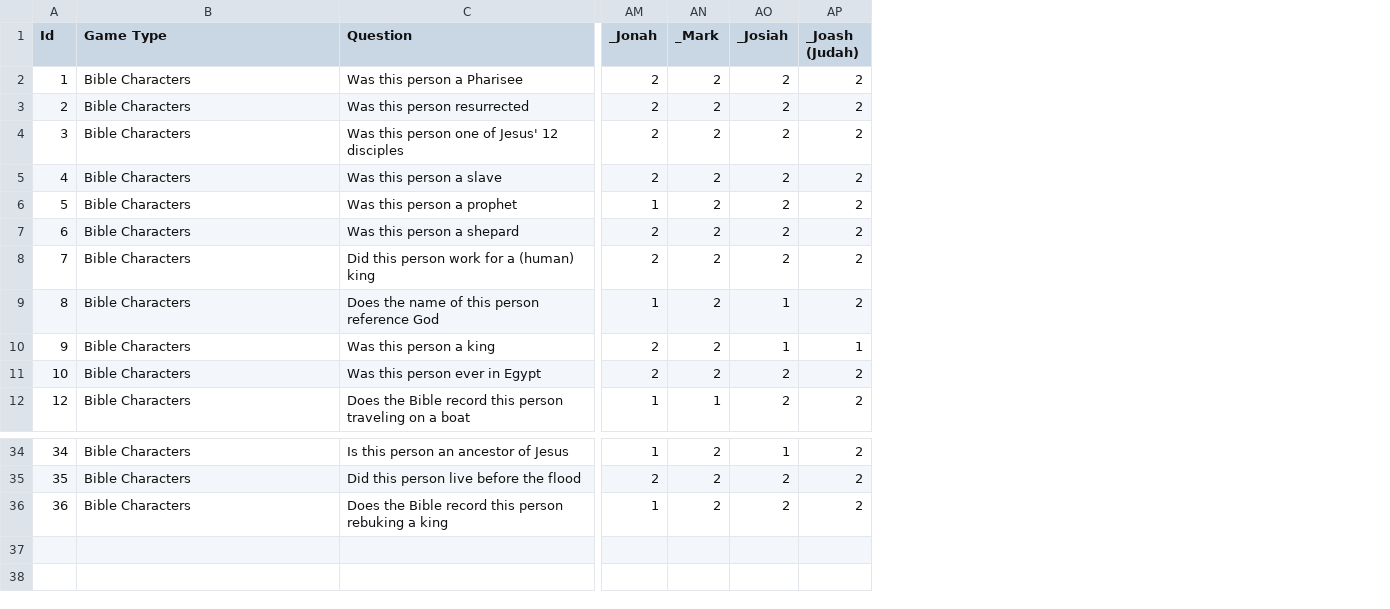
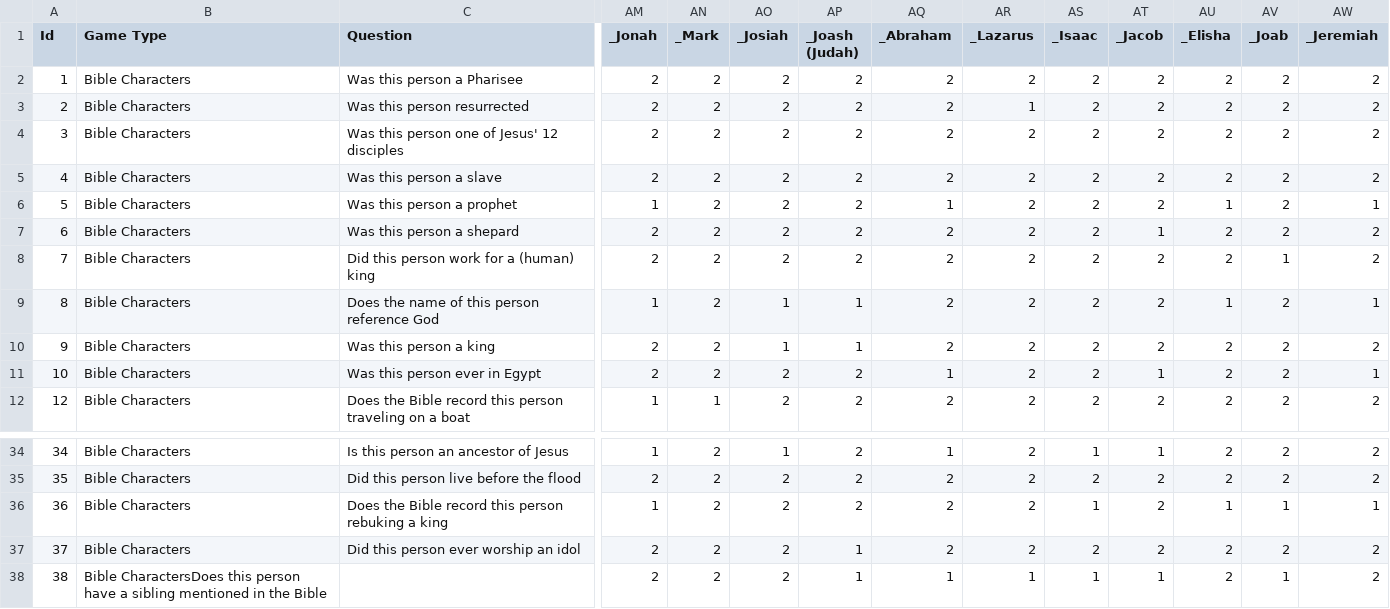
Before and after one commit to eanugent/quizme, a CSV file: lib/seeds/questions.csv, drawn as a sheet; only a part is shown, gaps mark what is left out; rows hold the shown columns only; the diff names each change by its address in the sheet, - before the commit and + after, or states it on an @@ line.

Commit message:
Added questions and characters

```diff
--- a/lib/seeds/questions.csv
+++ b/lib/seeds/questions.csv
+column AQ (_Abraham), rows 2-12: 2 | 2 | 2 | 2 | 1 | 2 | 2 | 2 | 2 | 1 | 2; rows 34-36: 1 | 2 | 2
+column AR (_Lazarus), rows 2-12: 2 | 1 | 2 | 2 | 2 | 2 | 2 | 2 | 2 | 2 | 2; rows 34-36: all 2
+column AS (_Isaac), rows 2-12: all 2; rows 34-36: 1 | 2 | 1
+column AT (_Jacob), rows 2-12: 2 | 2 | 2 | 2 | 2 | 1 | 2 | 2 | 2 | 1 | 2; rows 34-36: 1 | 2 | 2
+column AU (_Elisha), rows 2-12: 2 | 2 | 2 | 2 | 1 | 2 | 2 | 1 | 2 | 2 | 2; rows 34-36: 2 | 2 | 1
+column AV (_Joab), rows 2-12: 2 | 2 | 2 | 2 | 2 | 2 | 1 | 2 | 2 | 2 | 2; rows 34-36: 2 | 2 | 1
+column AW (_Jeremiah), rows 2-12: 2 | 2 | 2 | 2 | 1 | 2 | 2 | 1 | 2 | 1 | 2; rows 34-36: 2 | 2 | 1
-AP9 (_Joash (Judah)): 2
+AP9 (_Joash (Judah)): 1
+row 37: 37 | Bible Characters | Did this person ever worship an idol | 2 | 2 | 2 | 1 | 2 | 2 | 2 | 2 | 2 | 2 | 2
+row 38: 38 | Bible CharactersDoes this person have a sibling mentioned in the Bible |  | 2 | 2 | 2 | 1 | 1 | 1 | 1 | 1 | 2 | 1 | 2
```
Also changed, not shown: 1 other file.
